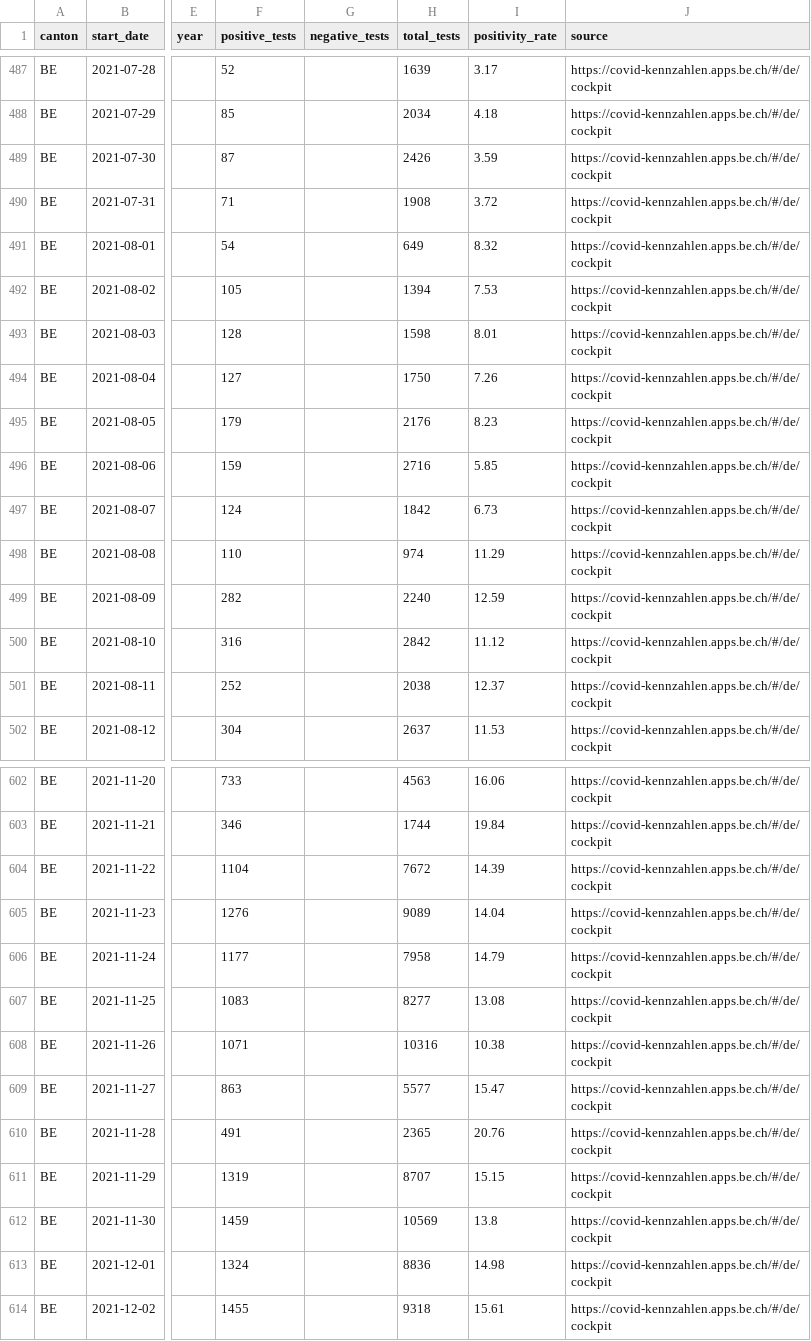
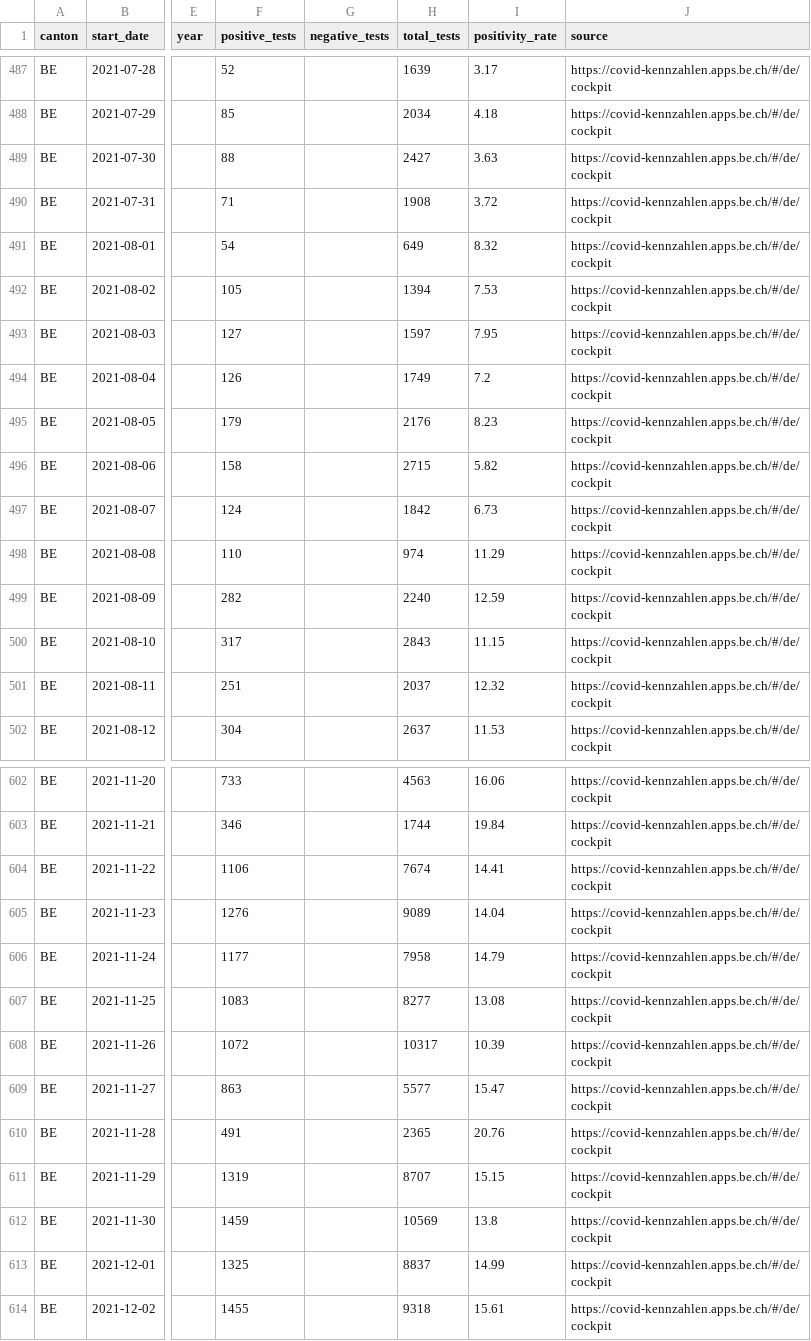
Before and after one commit to openZH/covid_19, a CSV file: fallzahlen_tests/fallzahlen_kanton_BE_tests.csv, drawn as a sheet; only a part is shown, gaps mark what is left out; the diff covers the shown part only; the diff names each change by its address in the sheet, - before the commit and + after, or states it on an @@ line.

Commit message:
Update fallzahlen_kanton_BE_tests.csv from scraper

```diff
--- a/fallzahlen_tests/fallzahlen_kanton_BE_tests.csv
+++ b/fallzahlen_tests/fallzahlen_kanton_BE_tests.csv
-F489 (positive_tests): 87
+F489 (positive_tests): 88
-H489 (total_tests): 2426
+H489 (total_tests): 2427
-I489 (positivity_rate): 3.59
+I489 (positivity_rate): 3.63
-F493 (positive_tests): 128
+F493 (positive_tests): 127
-H493 (total_tests): 1598
+H493 (total_tests): 1597
-I493 (positivity_rate): 8.01
+I493 (positivity_rate): 7.95
-F494 (positive_tests): 127
+F494 (positive_tests): 126
-H494 (total_tests): 1750
+H494 (total_tests): 1749
-I494 (positivity_rate): 7.26
+I494 (positivity_rate): 7.2
-F496 (positive_tests): 159
+F496 (positive_tests): 158
-H496 (total_tests): 2716
+H496 (total_tests): 2715
-I496 (positivity_rate): 5.85
+I496 (positivity_rate): 5.82
-F500 (positive_tests): 316
+F500 (positive_tests): 317
-H500 (total_tests): 2842
+H500 (total_tests): 2843
-I500 (positivity_rate): 11.12
+I500 (positivity_rate): 11.15
-F501 (positive_tests): 252
+F501 (positive_tests): 251
-H501 (total_tests): 2038
+H501 (total_tests): 2037
-I501 (positivity_rate): 12.37
+I501 (positivity_rate): 12.32
-F604 (positive_tests): 1104
+F604 (positive_tests): 1106
-H604 (total_tests): 7672
+H604 (total_tests): 7674
-I604 (positivity_rate): 14.39
+I604 (positivity_rate): 14.41
-F608 (positive_tests): 1071
+F608 (positive_tests): 1072
-H608 (total_tests): 10316
+H608 (total_tests): 10317
-I608 (positivity_rate): 10.38
+I608 (positivity_rate): 10.39
-F613 (positive_tests): 1324
+F613 (positive_tests): 1325
-H613 (total_tests): 8836
+H613 (total_tests): 8837
-I613 (positivity_rate): 14.98
+I613 (positivity_rate): 14.99
```
Also changed, not shown: 1 added row and 68 edited cells elsewhere in this file.
